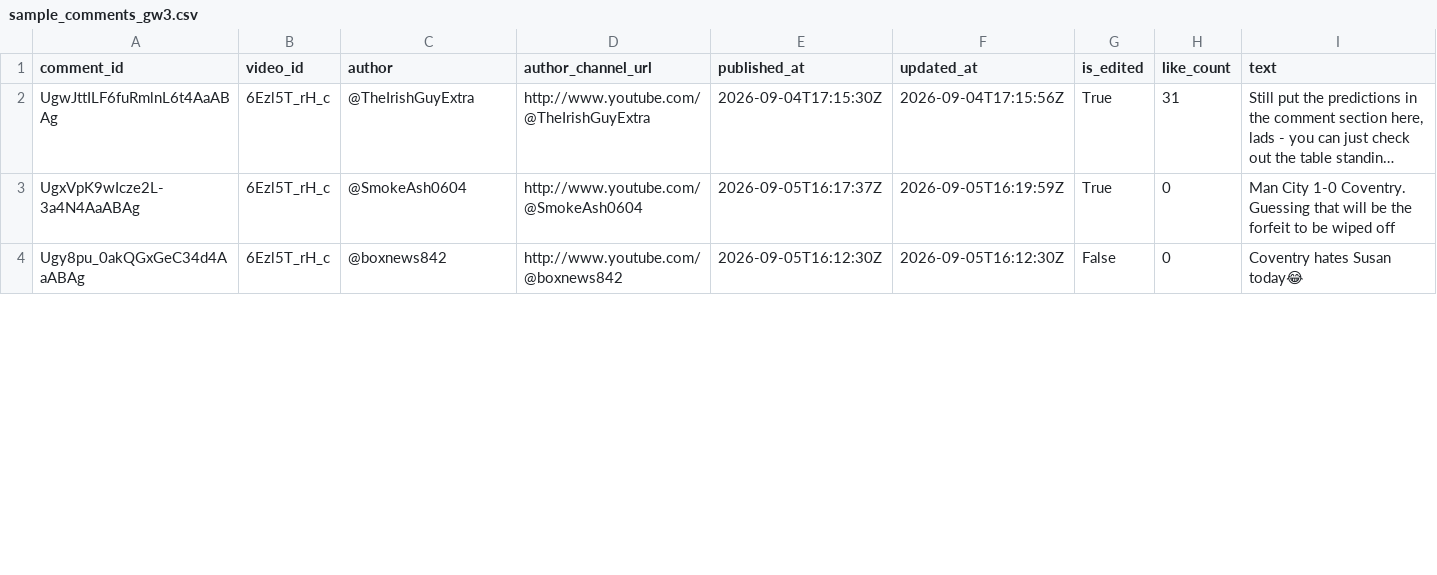
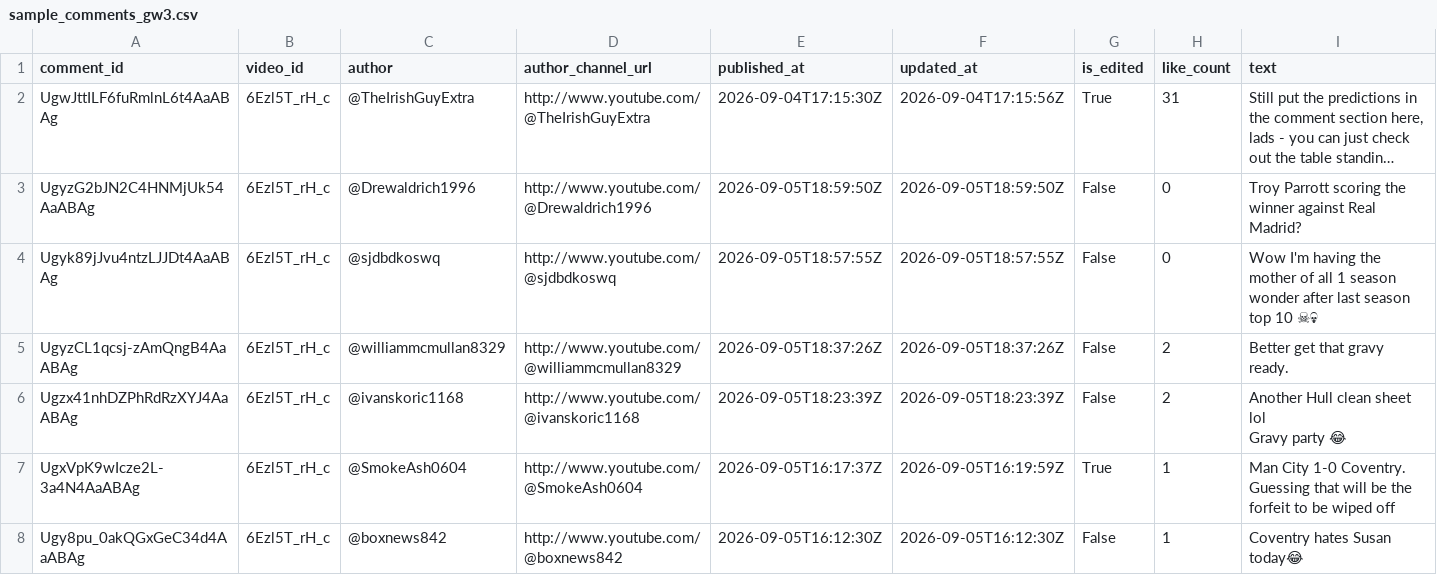
Before and after one commit to AviBomb/premier-league-predictions-tracker, a CSV file: data/sample_comments_gw3.csv, drawn as a sheet; only a part is shown; long unchanged cells end in …; addresses are those after the commit; ↵ is a line break in a cell; the diff covers the shown part only; the diff names each change by its address in the sheet, - before the commit and + after, or states it on an @@ line.

```diff
--- a/data/sample_comments_gw3.csv
+++ b/data/sample_comments_gw3.csv
+row 3: UgyzG2bJN2C4HNMjUk54AaABAg | 6Ezl5T_rH_c | @Drewaldrich1996 | http://www.youtube.com/@Drewaldrich1996 | 2026-09-05T18:59:50Z | 2026-09-05T18:59:50Z | False | 0 | Troy Parrott scoring the winner against Real Madrid?
+row 4: Ugyk89jJvu4ntzLJJDt4AaABAg | 6Ezl5T_rH_c | @sjdbdkoswq | http://www.youtube.com/@sjdbdkoswq | 2026-09-05T18:57:55Z | 2026-09-05T18:57:55Z | False | 0 | Wow I'm having the mother of all 1 season wonder after last season top 10 ☠💀
+row 5: UgyzCL1qcsj-zAmQngB4AaABAg | 6Ezl5T_rH_c | @williammcmullan8329 | http://www.youtube.com/@williammcmullan8329 | 2026-09-05T18:37:26Z | 2026-09-05T18:37:26Z | False | 2 | Better get that gravy ready.
+row 6: Ugzx41nhDZPhRdRzXYJ4AaABAg | 6Ezl5T_rH_c | @ivanskoric1168 | http://www.youtube.com/@ivanskoric1168 | 2026-09-05T18:23:39Z | 2026-09-05T18:23:39Z | False | 2 | Another Hull clean sheet lol ↵ Gravy party 😂
-H7:H8 (like_count): 0
+H7:H8 (like_count): 1
```
Also changed, not shown: 5 edited cells elsewhere in this file, 5 other files.
